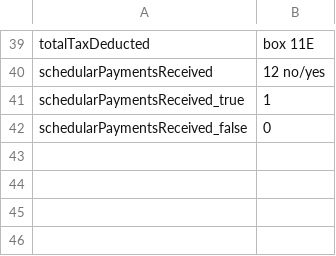
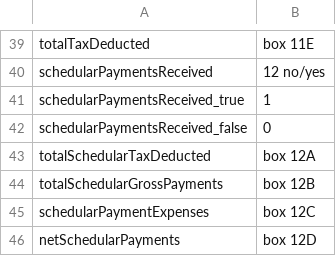
Before and after one commit to taxbeans/taxbeans, a CSV file: taxbeans-forms/src/main/resources/ir3-fields.csv, drawn as a sheet; only a part is shown, gaps mark what is left out.

Commit message:
added schedular payments section

```diff
--- a/taxbeans-forms/src/main/resources/ir3-fields.csv
+++ b/taxbeans-forms/src/main/resources/ir3-fields.csv
@@ -42 +42,5 @@ schedularPaymentsReceived_true,1
 schedularPaymentsReceived_false,0
+totalSchedularTaxDeducted,box 12A
+totalSchedularGrossPayments,box 12B
+schedularPaymentExpenses,box 12C
+netSchedularPayments,box 12D
```
Also changed, not shown: 3 other files.
